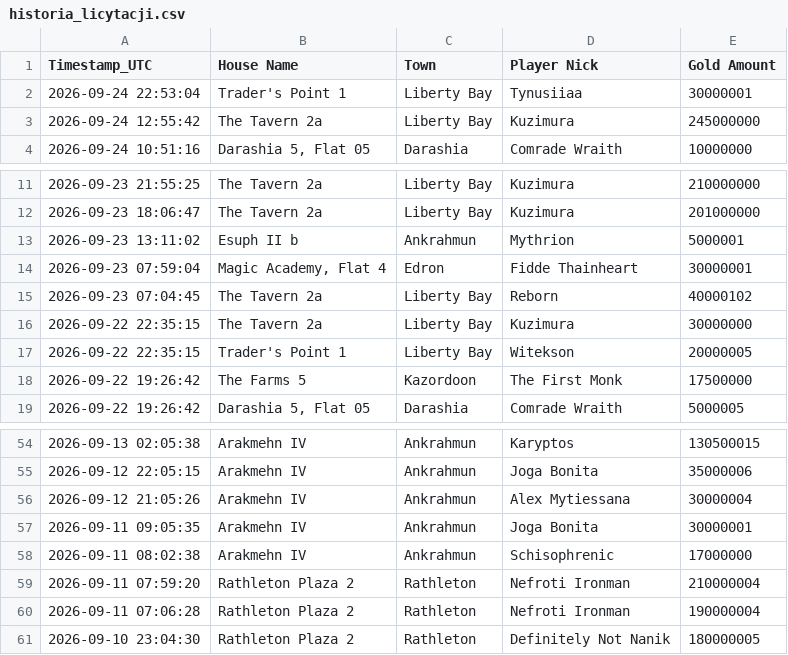
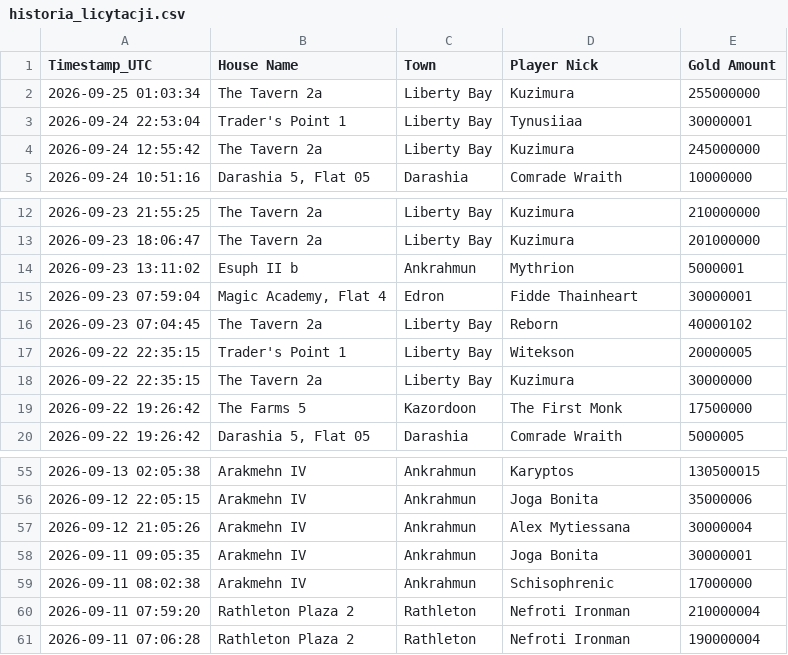
Before and after one commit to mdogie94/nmd, a CSV file: historia_licytacji.csv, drawn as a sheet; only a part is shown, gaps mark what is left out.

```diff
--- a/historia_licytacji.csv
+++ b/historia_licytacji.csv
@@ -1,2 +1,3 @@
 Timestamp_UTC,House Name,Town,Player Nick,Gold Amount
+2026-09-25 01:03:34,The Tavern 2a,Liberty Bay,Kuzimura,255000000
 2026-09-24 22:53:04,Trader's Point 1,Liberty Bay,Tynusiiaa,30000001
@@ -15,4 +16,4 @@
 2026-09-23 07:04:45,The Tavern 2a,Liberty Bay,Reborn,40000102
+2026-09-22 22:35:15,Trader's Point 1,Liberty Bay,Witekson,20000005
 2026-09-22 22:35:15,The Tavern 2a,Liberty Bay,Kuzimura,30000000
-2026-09-22 22:35:15,Trader's Point 1,Liberty Bay,Witekson,20000005
 2026-09-22 19:26:42,The Farms 5,Kazordoon,The First Monk,17500000
@@ -60,2 +61 @@
 2026-09-11 07:06:28,Rathleton Plaza 2,Rathleton,Nefroti Ironman,190000004
-2026-09-10 23:04:30,Rathleton Plaza 2,Rathleton,Definitely Not Nanik,180000005
```
